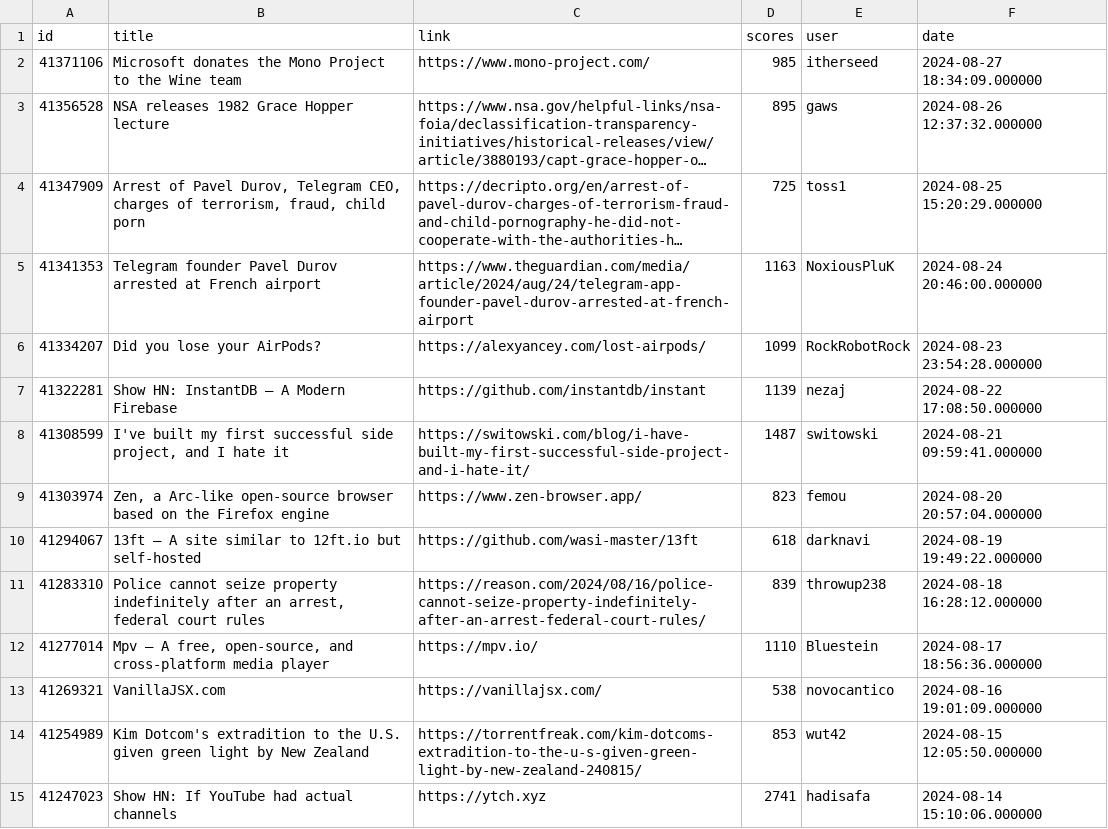
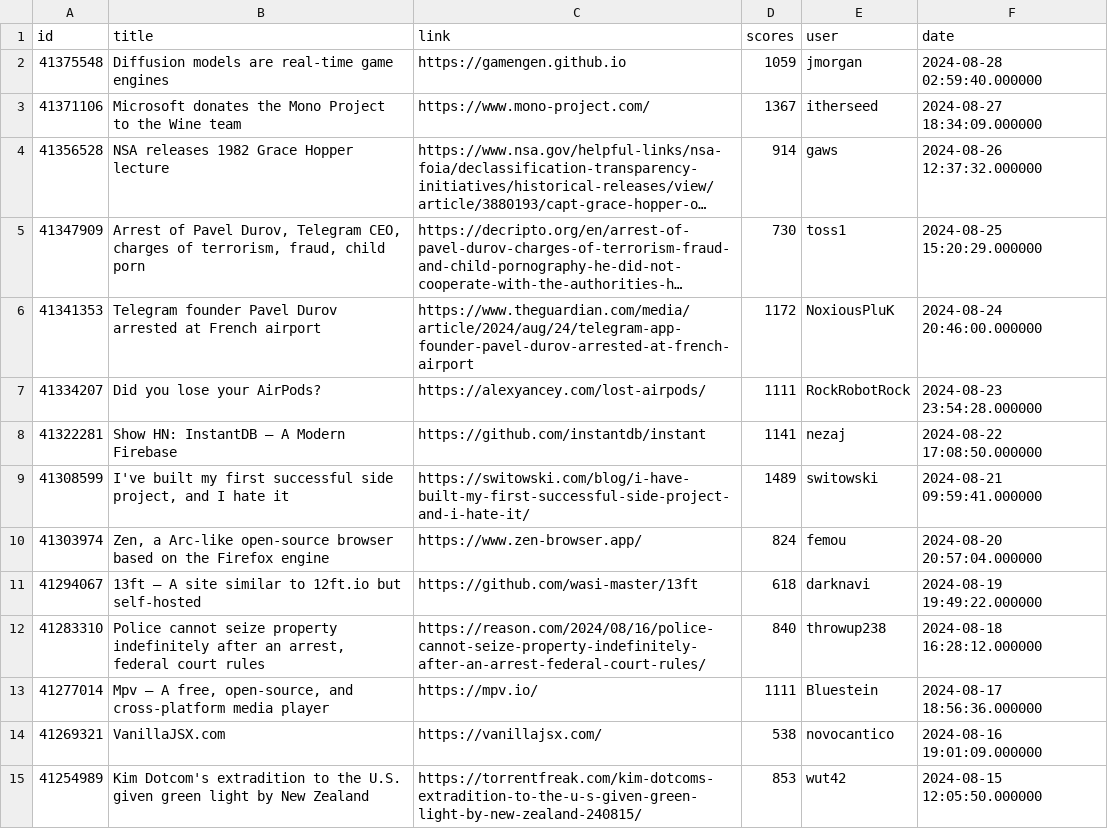
Before and after one commit to boda-sh/hacker-news-headlines, a CSV file: data/best.csv, drawn as a sheet; only a part is shown; the shorter side is filled out with more unchanged rows; long unchanged cells end in …; addresses are those after the commit; the diff names each change by its address in the sheet, - before the commit and + after, or states it on an @@ line.

```diff
--- a/data/best.csv
+++ b/data/best.csv
+row 2: 41375548 | Diffusion models are real-time game engines | https://gamengen.github.io | 1059 | jmorgan | 2024-08-28 02:59:40.000000
-D3 (scores): 985
+D3 (scores): 1367
-D4 (scores): 895
+D4 (scores): 914
-D5 (scores): 725
+D5 (scores): 730
-D6 (scores): 1163
+D6 (scores): 1172
-D7 (scores): 1099
+D7 (scores): 1111
-D8 (scores): 1139
+D8 (scores): 1141
-D9 (scores): 1487
+D9 (scores): 1489
-D10 (scores): 823
+D10 (scores): 824
-D12 (scores): 839
+D12 (scores): 840
-D13 (scores): 1110
+D13 (scores): 1111
```
Also changed, not shown: data/yt.csv, 4 other files.
